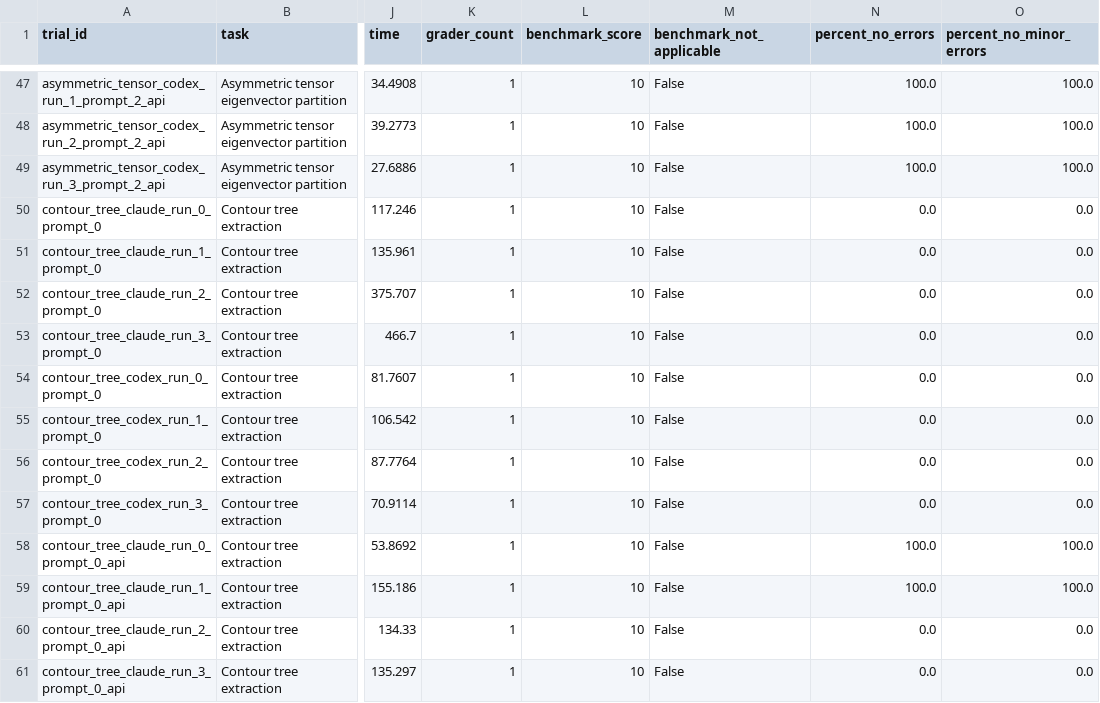
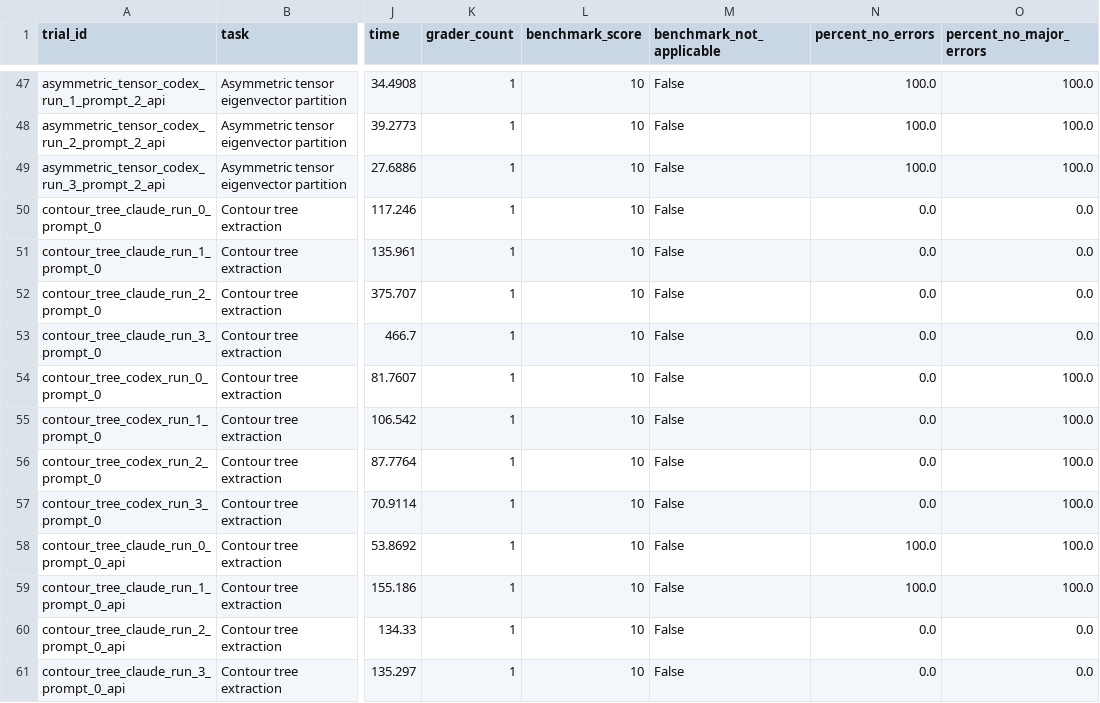
Before and after one commit to ngorski9/topopilot-grading-app, a CSV file: grading_summary.csv, drawn as a sheet; only a part is shown, gaps mark what is left out; the diff covers the shown part only; the diff names each change by its address in the sheet, - before the commit and + after, or states it on an @@ line.

```diff
--- a/grading_summary.csv
+++ b/grading_summary.csv
-O1: percent_no_minor_errors
+O1: percent_no_major_errors
-O54:O57 (percent_no_major_errors): 0.0
+O54:O57 (percent_no_major_errors): 100.0
```
Also changed, not shown: 67 edited cells elsewhere in this file, benchmark_scores.csv, grading_results.csv, 2 other files.
